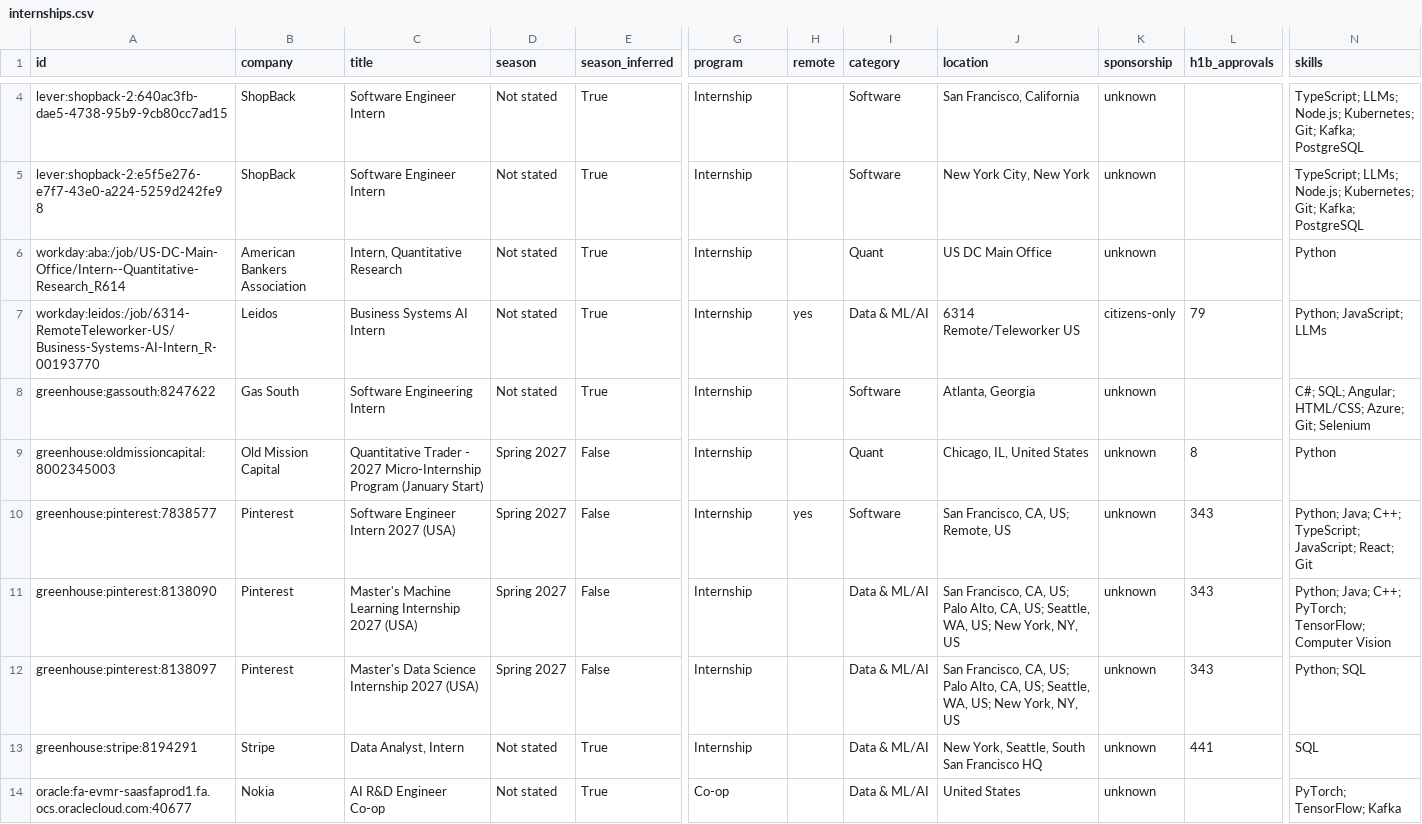
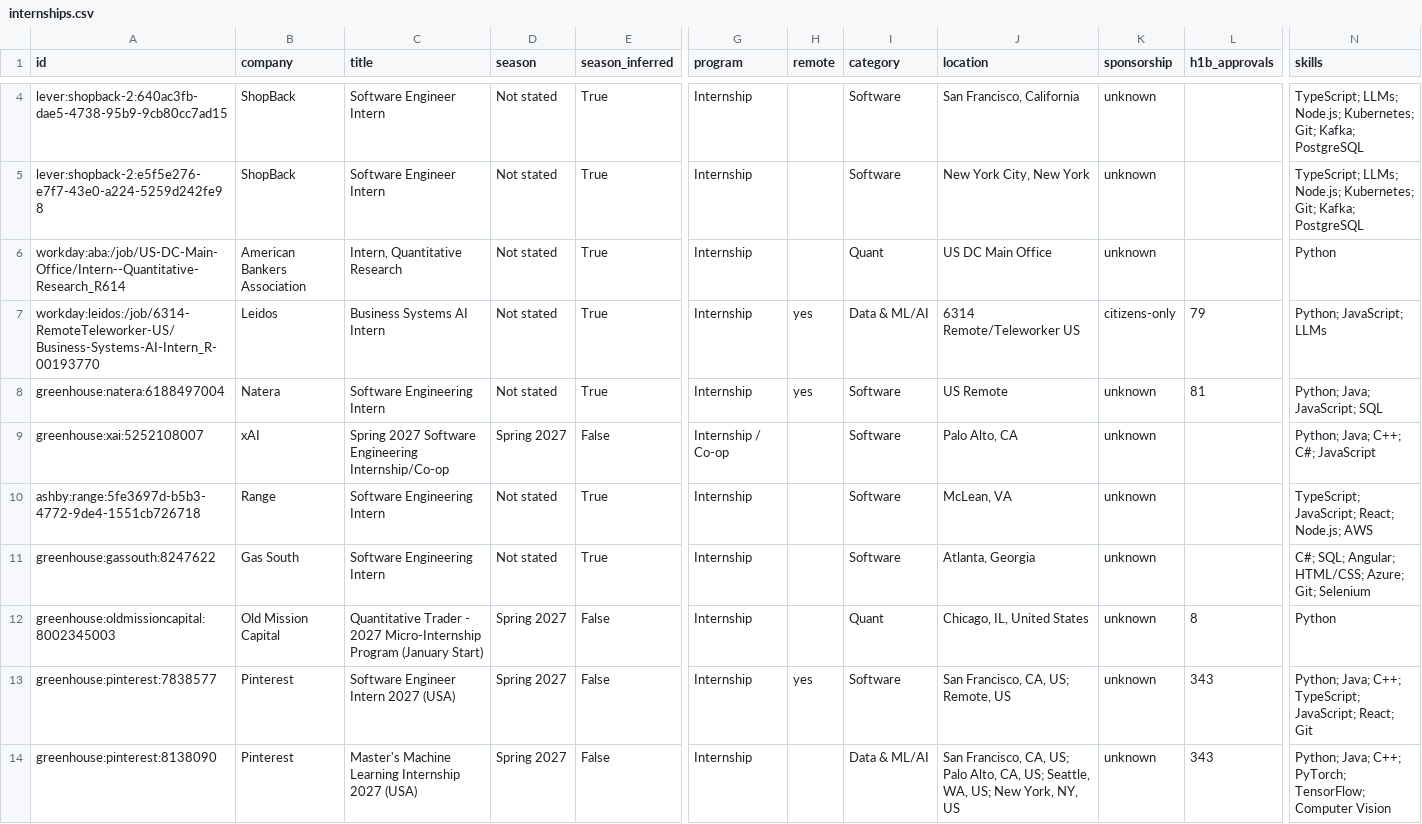
Before and after one commit to HarshaPrakash1/Automated-List-Of-Spring-2027-Tech-Internships, a CSV file: data/internships.csv, drawn as a sheet; only a part is shown, gaps mark what is left out; the shorter side is filled out with more unchanged rows; rows hold the shown columns only; the diff covers the shown part only; the diff names each change by its address in the sheet, - before the commit and + after, or states it on an @@ line.

```diff
--- a/data/internships.csv
+++ b/data/internships.csv
+row 8: greenhouse:natera:6188497004 | Natera | Software Engineering Intern | Not stated | True | Internship | yes | Software | US Remote | unknown | 81 | Python; Java; JavaScript; SQL
+row 9: greenhouse:xai:5252108007 | xAI | Spring 2027 Software Engineering Internship/Co-op | Spring 2027 | False | Internship / Co-op |  | Software | Palo Alto, CA | unknown |  | Python; Java; C++; C#; JavaScript
@@ row 39 moved to row 10: ashby:range:5fe3697d-b5b3-4772-9de4-1551… @@
```
Also changed, not shown: 5 removed rows, 2 moved rows and 1 edited cell elsewhere in this file, docs/internships.csv, 15 other files.
